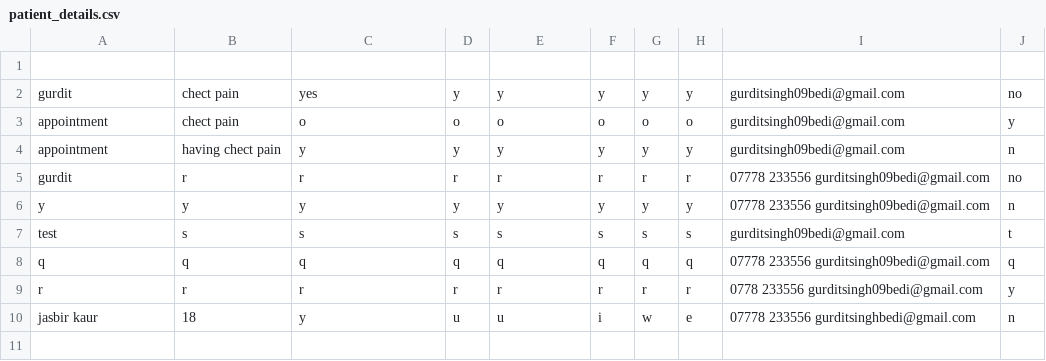
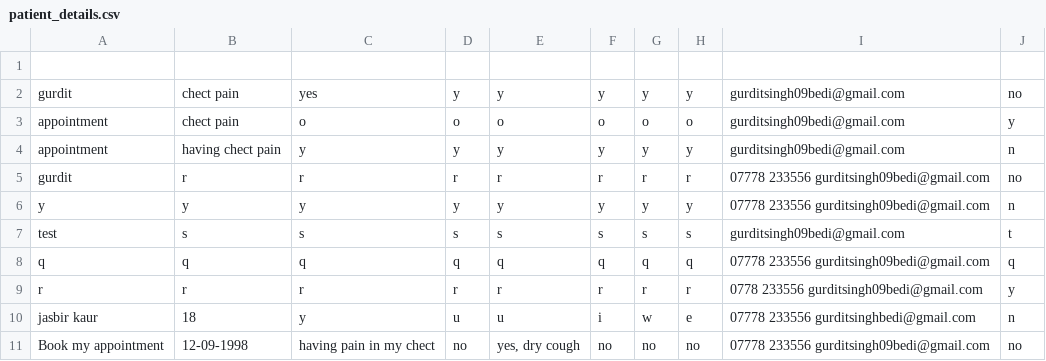
Before and after one commit to gurditsingh09bedi/nhs_project, a CSV file: patient_details.csv, drawn as a sheet; the diff names each change by its address in the sheet, - before the commit and + after, or states it on an @@ line.

Commit message:
Add patient details

```diff
--- a/patient_details.csv
+++ b/patient_details.csv
+row 11: Book my appointment | 12-09-1998 | having pain in my chect | no | yes, dry cough | no | no | no | 07778 233556 gurditsingh09bedi@gmail.com | no
```
